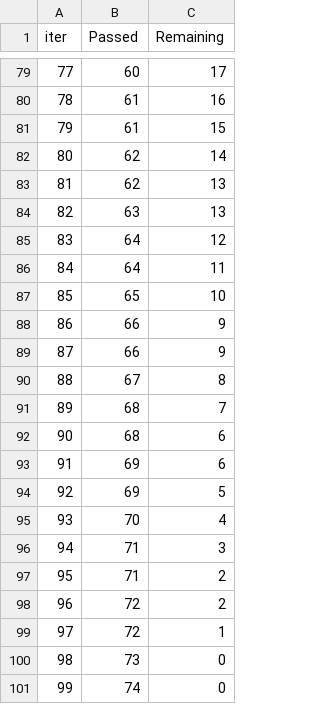
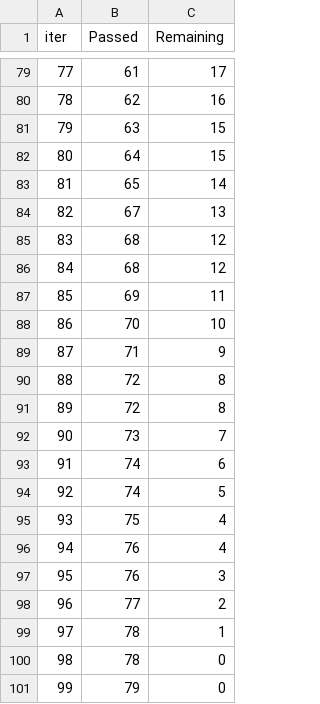
Before and after one commit to shikhar58/ML, a TSV file: catboost_info/time_left.tsv, drawn as a sheet; only a part is shown, gaps mark what is left out; the diff covers the shown part only.

```diff
--- a/catboost_info/time_left.tsv
+++ b/catboost_info/time_left.tsv
@@ -79,23 +79,23 @@ iter	Passed	Remaining
-77	60	17
-78	61	16
-79	61	15
-80	62	14
-81	62	13
-82	63	13
-83	64	12
-84	64	11
-85	65	10
-86	66	9
-87	66	9
-88	67	8
-89	68	7
-90	68	6
-91	69	6
-92	69	5
-93	70	4
-94	71	3
-95	71	2
-96	72	2
-97	72	1
-98	73	0
-99	74	0
+77	61	17
+78	62	16
+79	63	15
+80	64	15
+81	65	14
+82	67	13
+83	68	12
+84	68	12
+85	69	11
+86	70	10
+87	71	9
+88	72	8
+89	72	8
+90	73	7
+91	74	6
+92	74	5
+93	75	4
+94	76	4
+95	76	3
+96	77	2
+97	78	1
+98	78	0
+99	79	0
```
Also changed, not shown: 137 edited cells elsewhere in this file, 7 other files.
